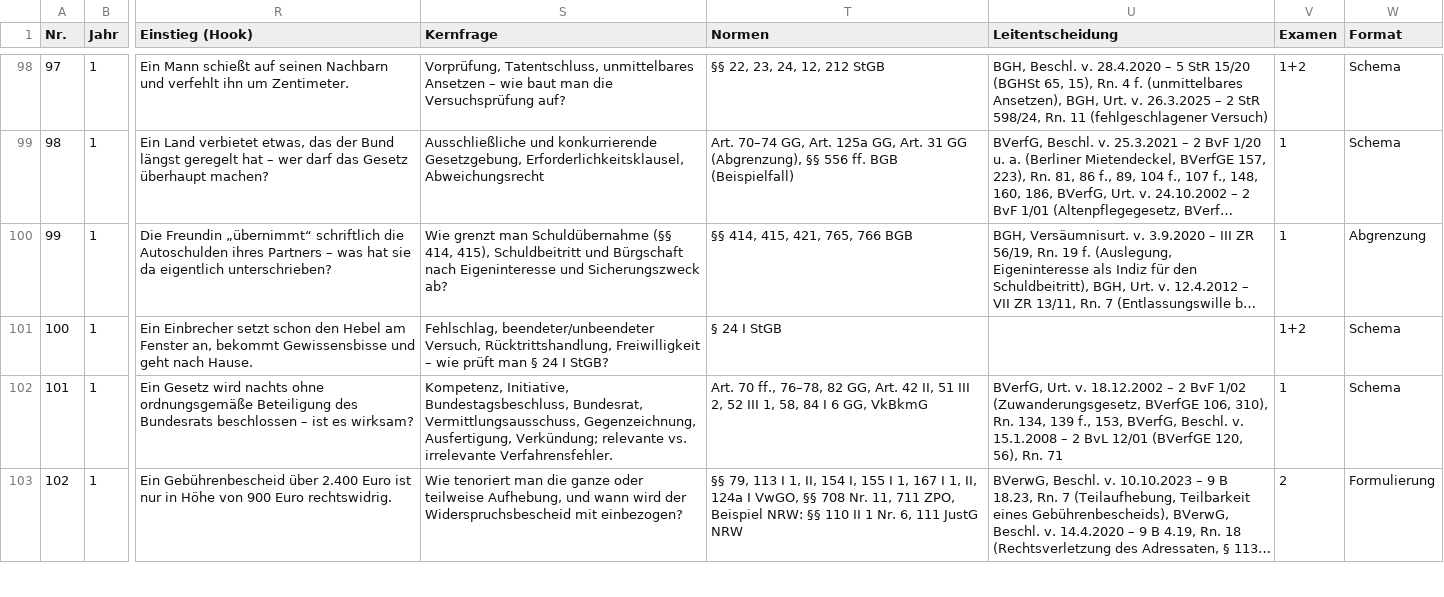
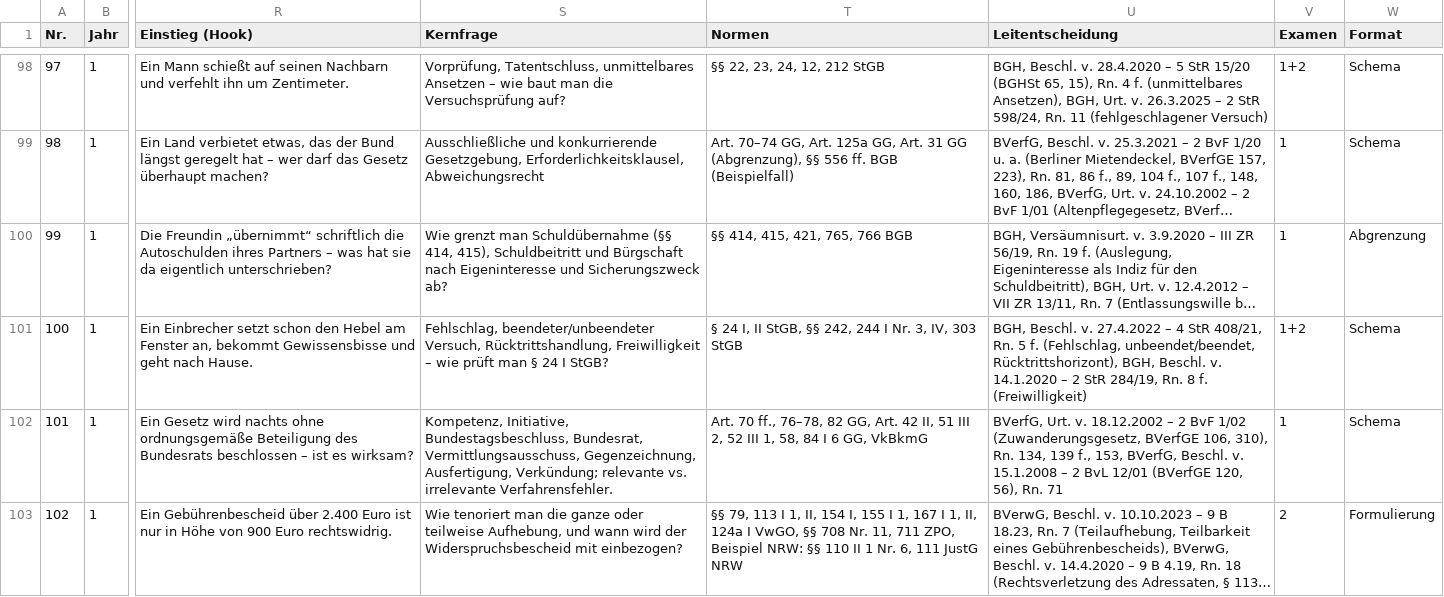
Before and after one commit to Ccan-devoloper/herrjurist, a CSV file: youtube/themenplanung/themenplan-780.csv, drawn as a sheet; only a part is shown, gaps mark what is left out; long unchanged cells end in …; the diff names each change by its address in the sheet, - before the commit and + after, or states it on an @@ line.

```diff
--- a/youtube/themenplanung/themenplan-780.csv
+++ b/youtube/themenplanung/themenplan-780.csv
-T101 (Normen): § 24 I StGB
+T101 (Normen): § 24 I, II StGB, §§ 242, 244 I Nr. 3, IV, 303 StGB
-U101 (Leitentscheidung): (empty)
+U101 (Leitentscheidung): BGH, Beschl. v. 27.4.2022 – 4 StR 408/21, Rn. 5 f. (Fehlschlag, unbeendet/beendet, Rücktrittshorizont), BGH, Beschl. v. 14.1.2020 – 2 StR 284/19, Rn. 8 f. (Freiwilligkeit)
```
Also changed, not shown: 5 other files.
